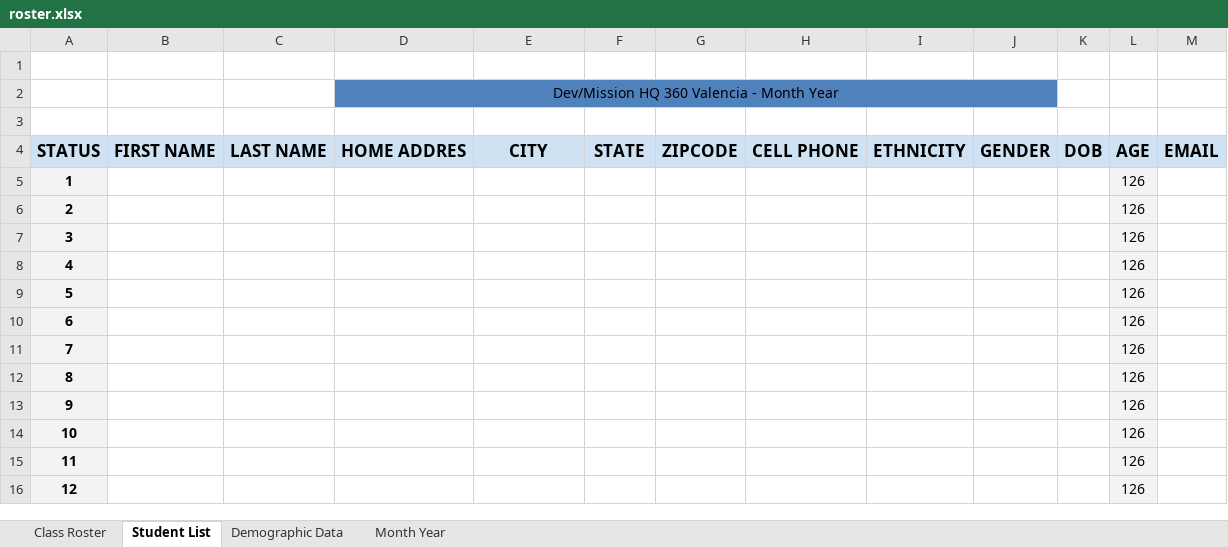
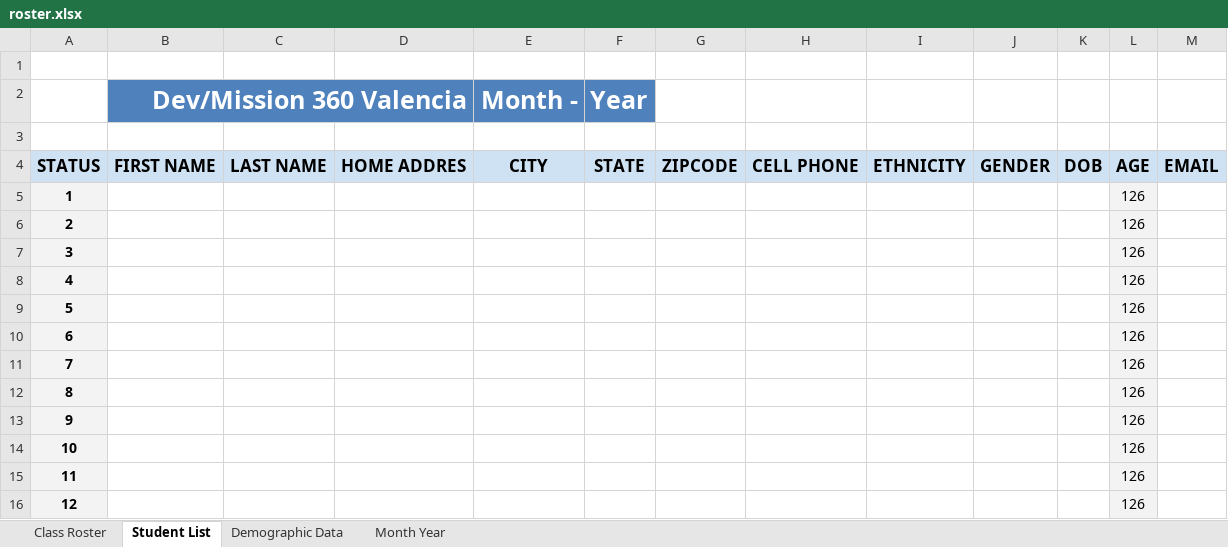
Before and after one commit to JesusEArambula/create-directories, an Excel workbook: class documents/roster.xlsx, sheet Student List, drawn as a sheet; values as stored, in another font and other column widths than the file's, no borders; charts and pictures not drawn; removed rows and columns are numbered as before the commit, all else as after; the diff names each change by its address in the sheet, - before the commit and + after, or states it on an @@ line.

```diff
--- a/class documents/roster.xlsx (sheet Student List)
+++ b/class documents/roster.xlsx (sheet Student List)
-row 2:  |  |  | Dev/Mission HQ 360 Valencia - Month Year
+row 2:  | Dev/Mission 360 Valencia |  |  | Month - | Year
```
Also changed, not shown: sheet Class Roster, class documents/schedule.xlsx, 2 other files.
